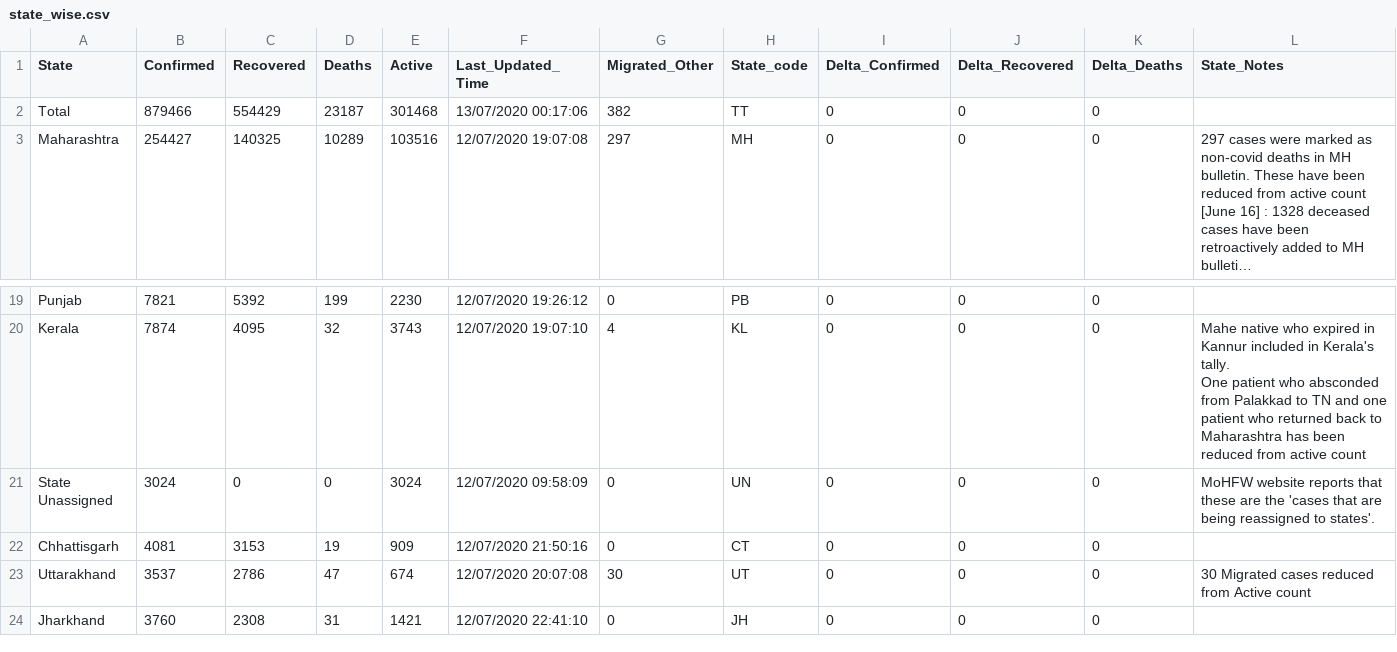
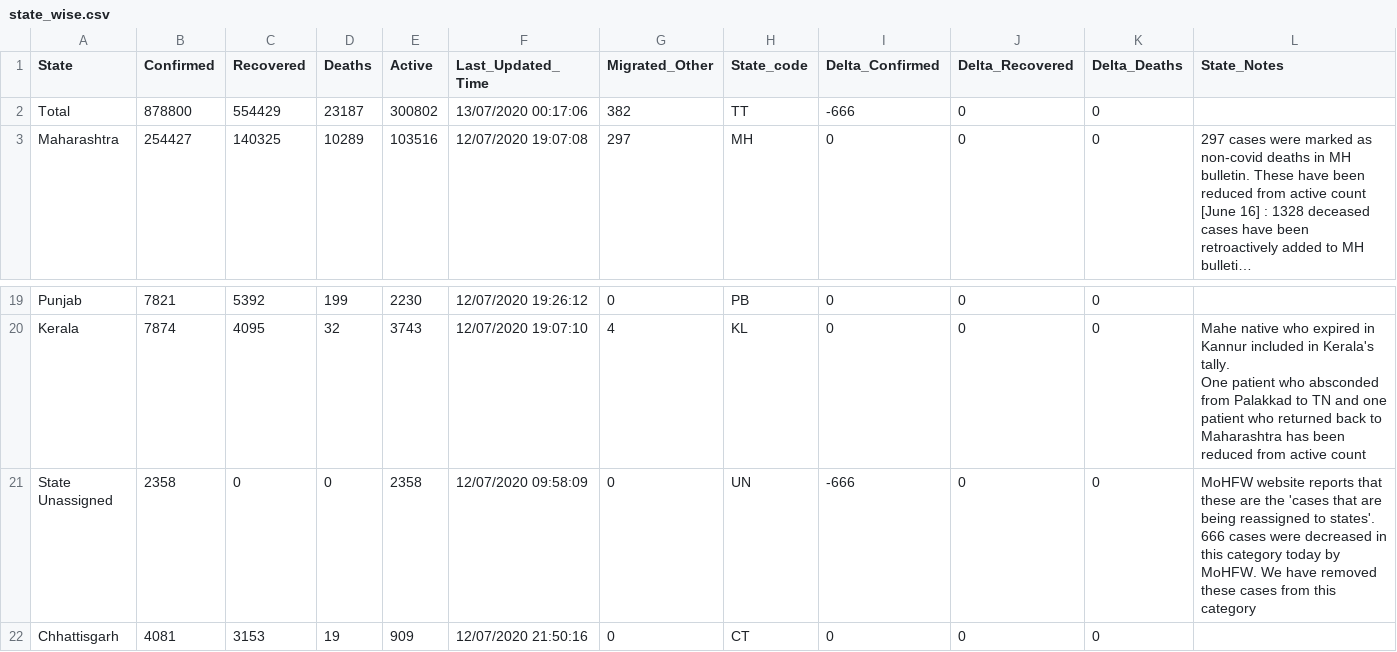
Before and after one commit to maaz619/api, a CSV file: csv/latest/state_wise.csv, drawn as a sheet; only a part is shown, gaps mark what is left out; the shorter side is filled out with more unchanged rows; long unchanged cells end in …; the diff names each change by its address in the sheet, - before the commit and + after, or states it on an @@ line.

Commit message:
data updated on - Mon Jul 13 03:56:37 UTC 2020

```diff
--- a/csv/latest/state_wise.csv
+++ b/csv/latest/state_wise.csv
-B2 (Confirmed): 879466
+B2 (Confirmed): 878800
-E2 (Active): 301468
+E2 (Active): 300802
-I2 (Delta_Confirmed): 0
+I2 (Delta_Confirmed): -666
-B21 (Confirmed): 3024
+B21 (Confirmed): 2358
-E21 (Active): 3024
+E21 (Active): 2358
-I21 (Delta_Confirmed): 0
+I21 (Delta_Confirmed): -666
-L21 (State_Notes): …to states'.
+L21 (State_Notes): …to states'. 666 cases were decreased in this category today by MoHFW. We have removed these cases from this category
```
Also changed, not shown: csv/latest/district_wise.csv, 2 other files.
